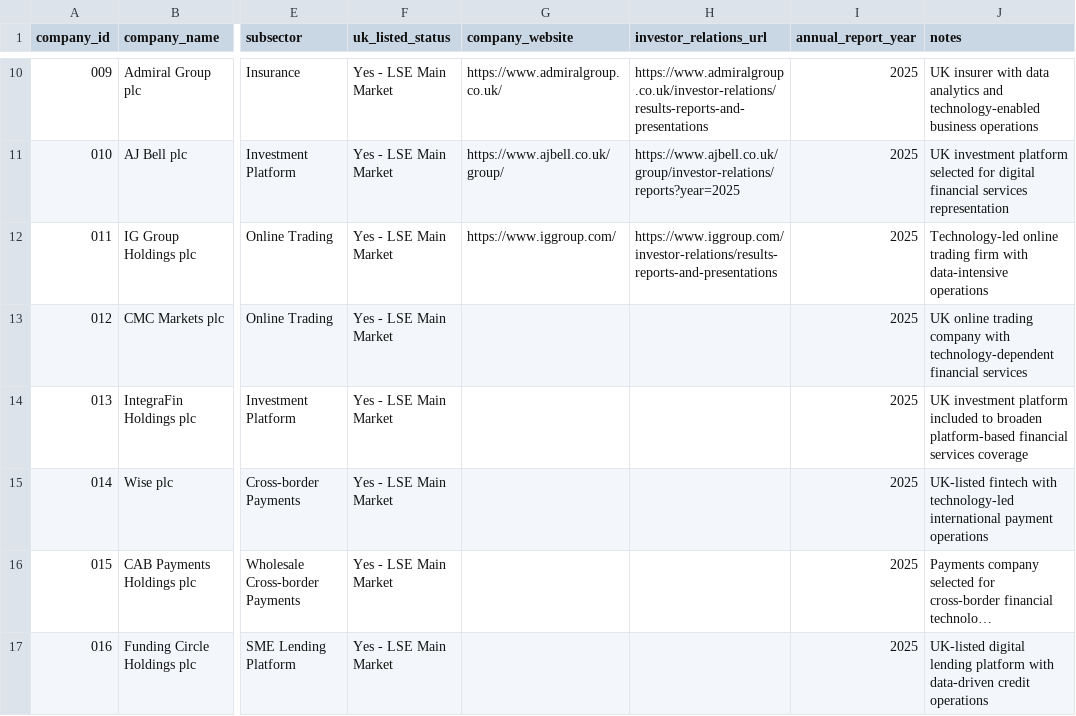
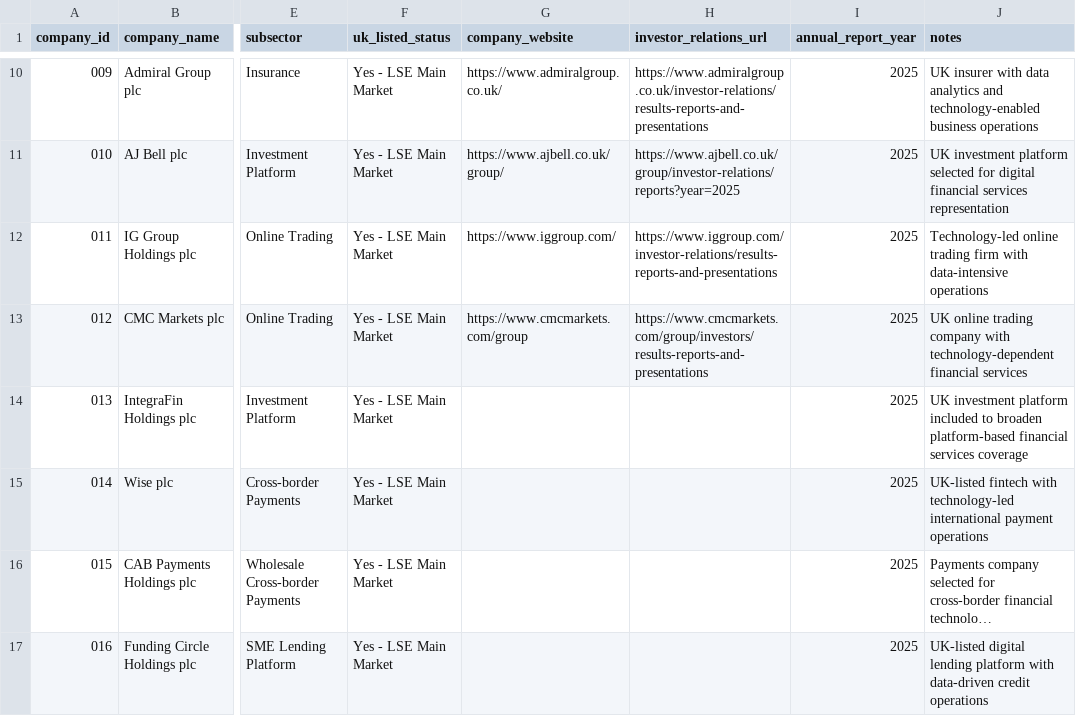
Before and after one commit to Nomso-1/ai-transparency-uk-firms, a CSV file: data/company_master_list.csv, drawn as a sheet; only a part is shown, gaps mark what is left out; long unchanged cells end in …; the diff names each change by its address in the sheet, - before the commit and + after, or states it on an @@ line.

Commit message:
Add website and investor relations links for CMC Markets
Updated CMC Markets plc entry with website and investor relations links.

```diff
--- a/data/company_master_list.csv
+++ b/data/company_master_list.csv
-G13 (company_website): (empty)
+G13 (company_website): https://www.cmcmarkets.com/group
-H13 (investor_relations_url): (empty)
+H13 (investor_relations_url): https://www.cmcmarkets.com/group/investors/results-reports-and-presentations
```
